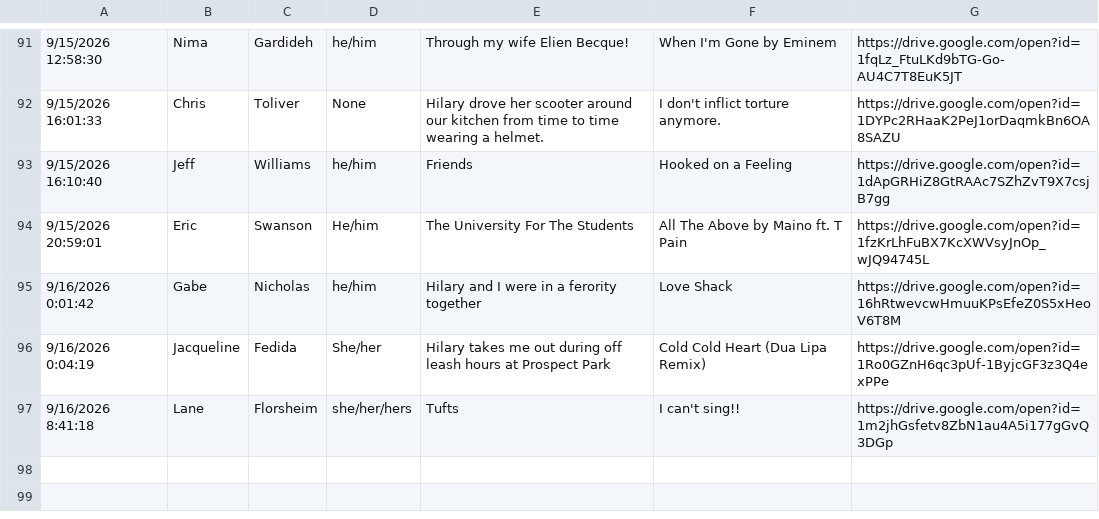
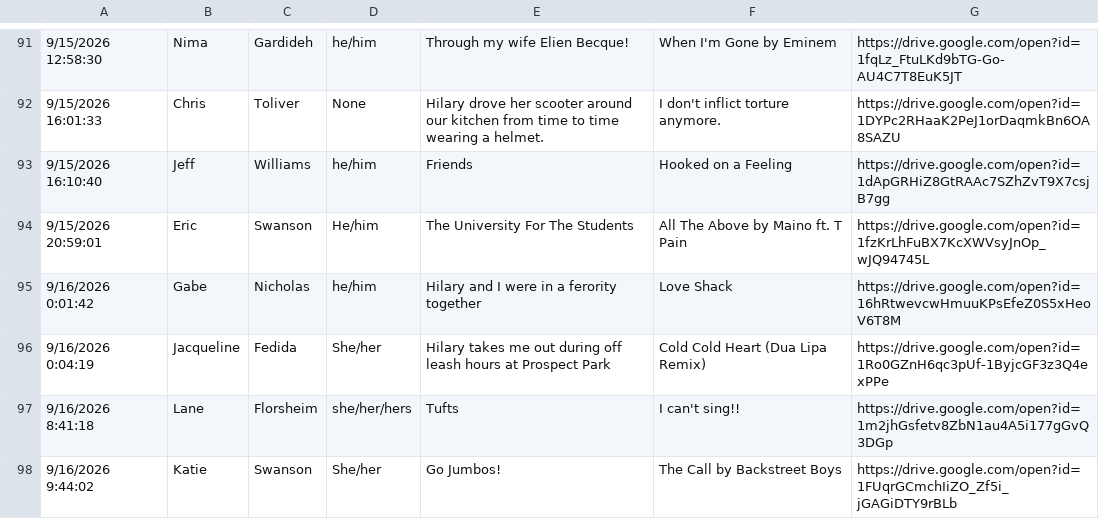
Before and after one commit to elliottengelmann/elliott-and-hilary-wedding, a CSV file: incoming/form_responses.csv, drawn as a sheet; only a part is shown, gaps mark what is left out; the diff names each change by its address in the sheet, - before the commit and + after, or states it on an @@ line.

Commit message:
Form response from katie_swanson (automated)

```diff
--- a/incoming/form_responses.csv
+++ b/incoming/form_responses.csv
+row 98: 9/16/2026 9:44:02 | Katie | Swanson | She/her | Go Jumbos! | The Call by Backstreet Boys | https://drive.google.com/open?id=1FUqrGCmchIiZO_Zf5i_jGAGiDTY9rBLb
```
Also changed, not shown: 1 other file.
